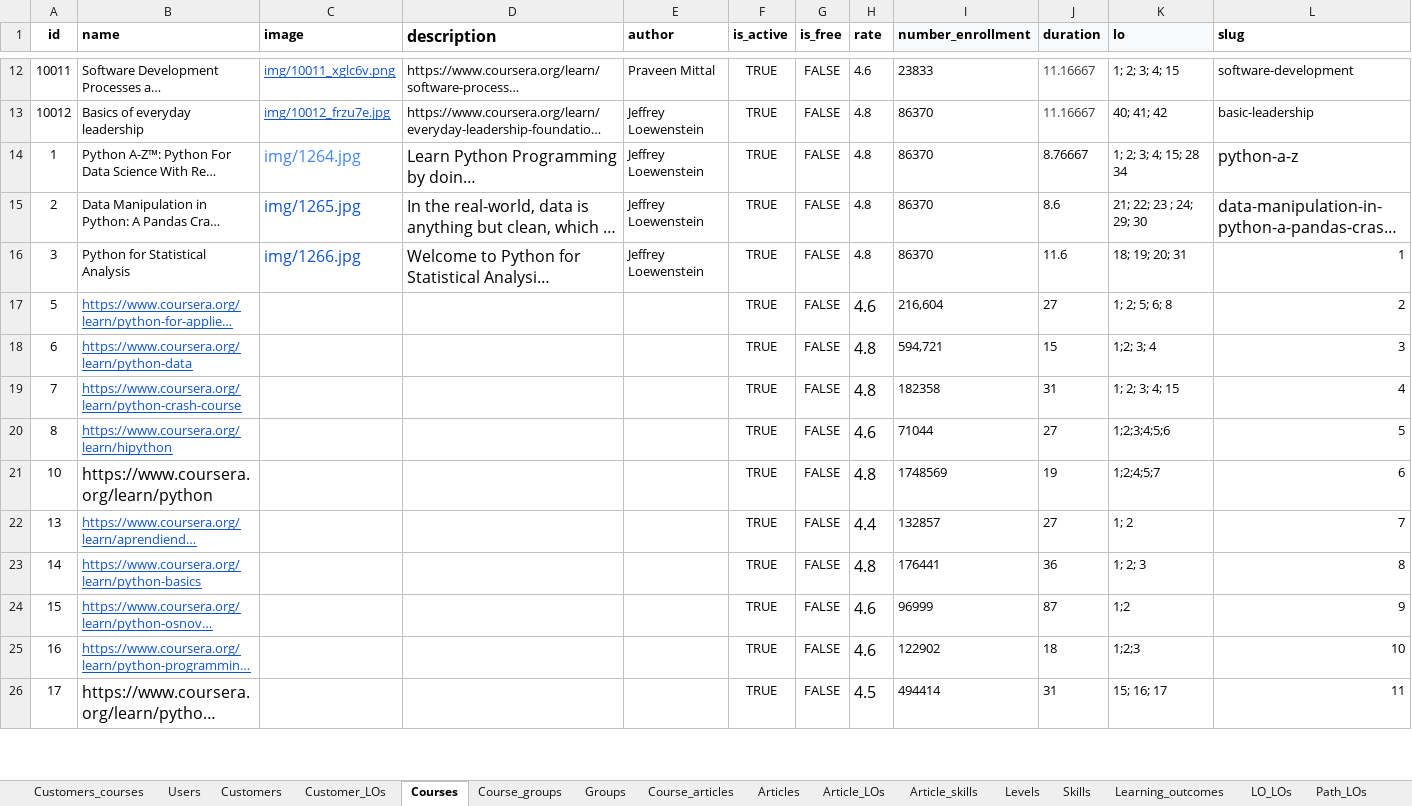
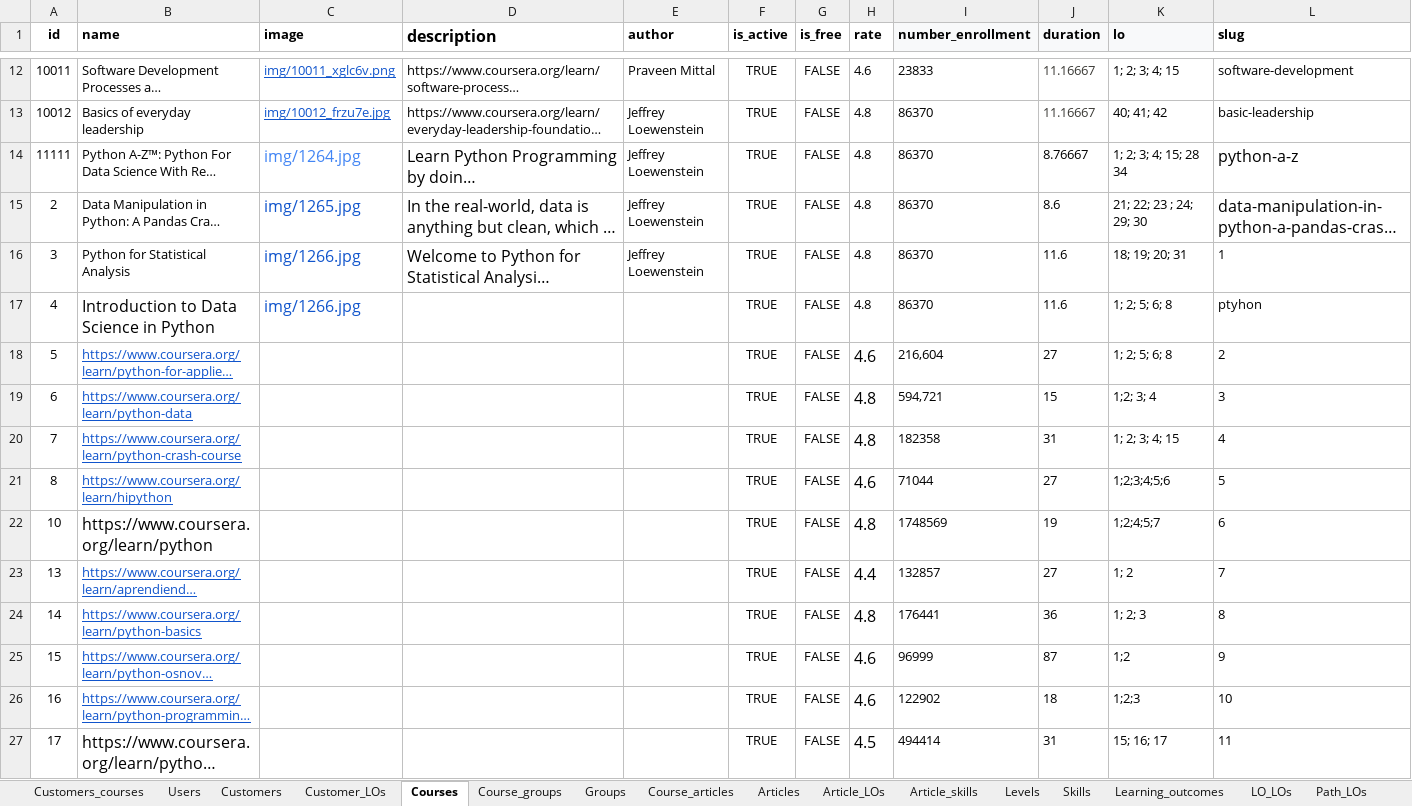
Before and after one commit to Phongptse05472/rails-efe, an Excel workbook: db/data_import_from_csv/db.xlsx, sheet Courses, drawn as a sheet; only a part is shown, gaps mark what is left out; long unchanged cells end in …; values as stored, in another font and other column widths than the file's, no borders; addresses are those after the commit; the diff covers the shown part only; the diff names each change by its address in the sheet, - before the commit and + after, or states it on an @@ line.

```diff
--- a/db/data_import_from_csv/db.xlsx (sheet Courses)
+++ b/db/data_import_from_csv/db.xlsx (sheet Courses)
-A14 (id): 1
+A14 (id): 11111
-L16 alignment: right
+L16 alignment: left
+row 17: 4 | Introduction to Data Science in Python | img/1266.jpg |  |  | TRUE | FALSE | 4.8 | 86370 | 11.6 | 1; 2; 5; 6; 8 | ptyhon
-L18:L27 alignment: right
+L18:L27 alignment: left
```
Also changed, not shown: 1 removed row, 545 edited cells and cell formats elsewhere in this sheet, sheet Articles, other sheet tabs, formulas that keep their value, 5 other files.
